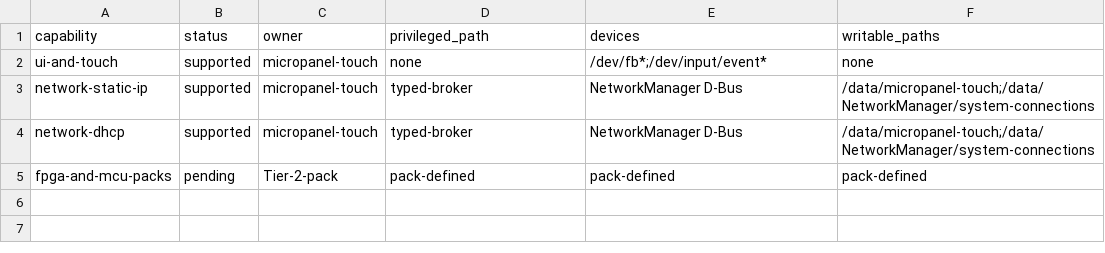
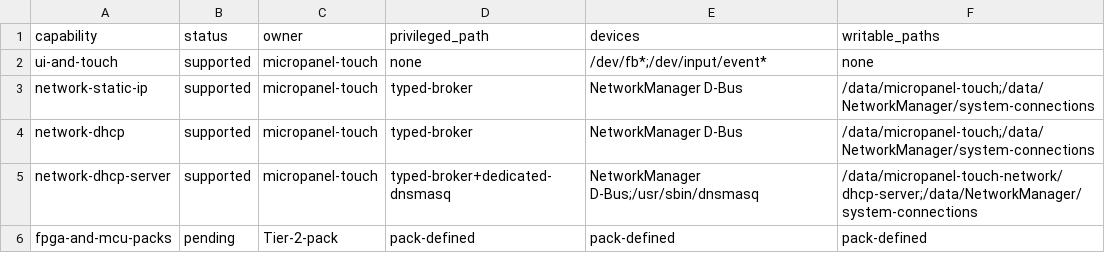
Before and after one commit to hackboxguy/misc-tools, a CSV file: board-configs/micropanel-touch/capability-matrix.csv, drawn as a sheet.

Commit message:
Add DHCP server image support

```diff
--- a/board-configs/micropanel-touch/capability-matrix.csv
+++ b/board-configs/micropanel-touch/capability-matrix.csv
@@ -4,2 +4,3 @@ network-static-ip,supported,micropanel-touch,typed-broker,NetworkManager D-Bus,/
 network-dhcp,supported,micropanel-touch,typed-broker,NetworkManager D-Bus,/data/micropanel-touch;/data/NetworkManager/system-connections
+network-dhcp-server,supported,micropanel-touch,typed-broker+dedicated-dnsmasq,NetworkManager D-Bus;/usr/sbin/dnsmasq,/data/micropanel-touch-network/dhcp-server;/data/NetworkManager/system-connections
 fpga-and-mcu-packs,pending,Tier-2-pack,pack-defined,pack-defined,pack-defined
```
Also changed, not shown: 5 other files.
